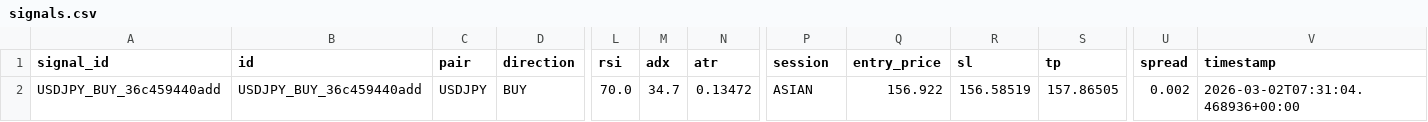
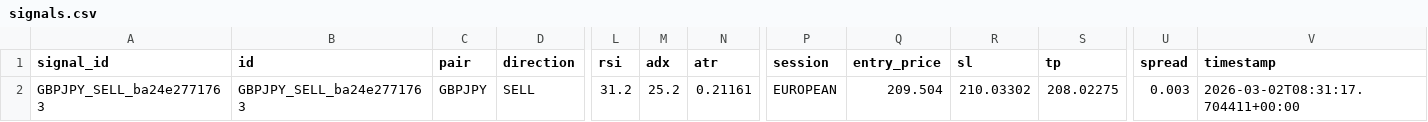
Before and after one commit to rahim-dotAI/forex-ai-models, a CSV file: signals.csv, drawn as a sheet; only a part is shown, gaps mark what is left out; the diff covers the shown part only; the diff names each change by its address in the sheet, - before the commit and + after, or states it on an @@ line.

```diff
--- a/signals.csv
+++ b/signals.csv
-A2 (signal_id): USDJPY_BUY_36c459440add
+A2 (signal_id): GBPJPY_SELL_ba24e2771763
-B2 (id): USDJPY_BUY_36c459440add
+B2 (id): GBPJPY_SELL_ba24e2771763
-C2 (pair): USDJPY
+C2 (pair): GBPJPY
-D2 (direction): BUY
+D2 (direction): SELL
-L2 (rsi): 70.0
+L2 (rsi): 31.2
-M2 (adx): 34.7
+M2 (adx): 25.2
-N2 (atr): 0.13472
+N2 (atr): 0.21161
-P2 (session): ASIAN
+P2 (session): EUROPEAN
-Q2 (entry_price): 156.922
+Q2 (entry_price): 209.504
-R2 (sl): 156.58519
+R2 (sl): 210.03302
-S2 (tp): 157.86505
+S2 (tp): 208.02275
-U2 (spread): 0.002
+U2 (spread): 0.003
-V2 (timestamp): 2026-03-02T07:31:04.468936+00:00
+V2 (timestamp): 2026-03-02T08:31:17.704411+00:00
```
Also changed, not shown: 1 edited cell elsewhere in this file, 2 other files.
